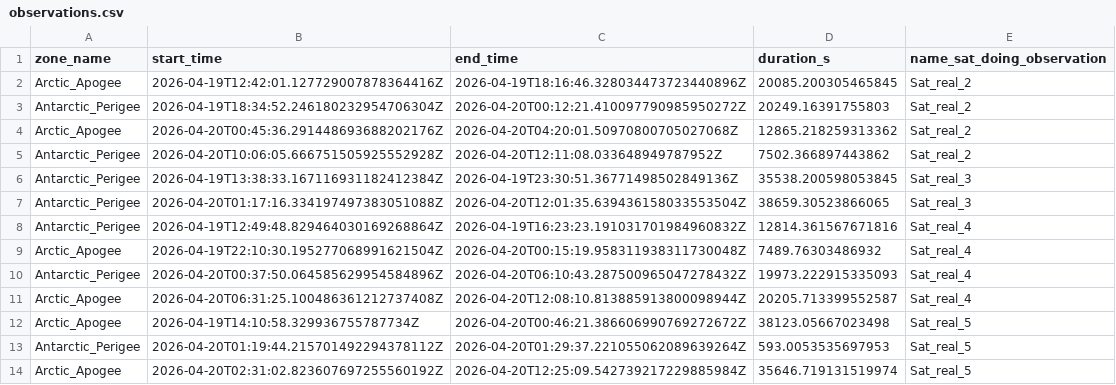
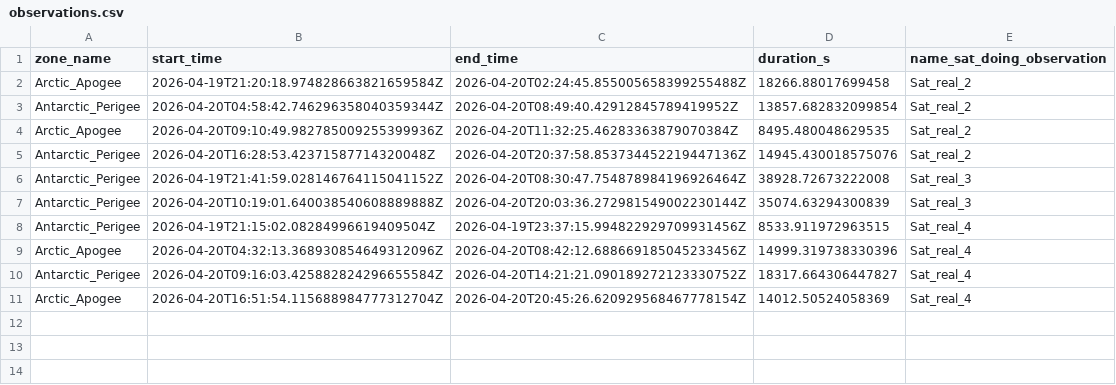
Before and after one commit to maxerest/SSA, a CSV file: src/main/resources/EO detection/observations.csv, drawn as a sheet.

```diff
--- a/src/main/resources/EO detection/observations.csv
+++ b/src/main/resources/EO detection/observations.csv
@@ -1,14 +1,11 @@
 zone_name,start_time,end_time,duration_s,name_sat_doing_observation
-Arctic_Apogee,2026-04-19T12:42:01.127729007878364416Z,2026-04-19T18:16:46.328034473723440896Z,20085.200305465845,Sat_real_2
-Antarctic_Perigee,2026-04-19T18:34:52.246180232954706304Z,2026-04-20T00:12:21.410097790985950272Z,20249.16391755803,Sat_real_2
-Arctic_Apogee,2026-04-20T00:45:36.291448693688202176Z,2026-04-20T04:20:01.50970800705027068Z,12865.218259313362,Sat_real_2
-Antarctic_Perigee,2026-04-20T10:06:05.666751505925552928Z,2026-04-20T12:11:08.033648949787952Z,7502.366897443862,Sat_real_2
-Antarctic_Perigee,2026-04-19T13:38:33.167116931182412384Z,2026-04-19T23:30:51.36771498502849136Z,35538.200598053845,Sat_real_3
-Antarctic_Perigee,2026-04-20T01:17:16.334197497383051088Z,2026-04-20T12:01:35.639436158033553504Z,38659.30523866065,Sat_real_3
-Antarctic_Perigee,2026-04-19T12:49:48.829464030169268864Z,2026-04-19T16:23:23.191031701984960832Z,12814.361567671816,Sat_real_4
-Arctic_Apogee,2026-04-19T22:10:30.195277068991621504Z,2026-04-20T00:15:19.958311938311730048Z,7489.76303486932,Sat_real_4
-Antarctic_Perigee,2026-04-20T00:37:50.064585629954584896Z,2026-04-20T06:10:43.287500965047278432Z,19973.222915335093,Sat_real_4
-Arctic_Apogee,2026-04-20T06:31:25.100486361212737408Z,2026-04-20T12:08:10.813885913800098944Z,20205.713399552587,Sat_real_4
-Arctic_Apogee,2026-04-19T14:10:58.329936755787734Z,2026-04-20T00:46:21.386606990769272672Z,38123.05667023498,Sat_real_5
-Antarctic_Perigee,2026-04-20T01:19:44.215701492294378112Z,2026-04-20T01:29:37.221055062089639264Z,593.0053535697953,Sat_real_5
-Arctic_Apogee,2026-04-20T02:31:02.823607697255560192Z,2026-04-20T12:25:09.542739217229885984Z,35646.719131519974,Sat_real_5
+Arctic_Apogee,2026-04-19T21:20:18.974828663821659584Z,2026-04-20T02:24:45.855005658399255488Z,18266.88017699458,Sat_real_2
+Antarctic_Perigee,2026-04-20T04:58:42.746296358040359344Z,2026-04-20T08:49:40.42912845789419952Z,13857.682832099854,Sat_real_2
+Arctic_Apogee,2026-04-20T09:10:49.982785009255399936Z,2026-04-20T11:32:25.46283363879070384Z,8495.480048629535,Sat_real_2
+Antarctic_Perigee,2026-04-20T16:28:53.42371587714320048Z,2026-04-20T20:37:58.853734452219447136Z,14945.430018575076,Sat_real_2
+Antarctic_Perigee,2026-04-19T21:41:59.028146764115041152Z,2026-04-20T08:30:47.754878984196926464Z,38928.72673222008,Sat_real_3
+Antarctic_Perigee,2026-04-20T10:19:01.640038540608889888Z,2026-04-20T20:03:36.272981549002230144Z,35074.63294300839,Sat_real_3
+Antarctic_Perigee,2026-04-19T21:15:02.08284996619409504Z,2026-04-19T23:37:15.994822929709931456Z,8533.911972963515,Sat_real_4
+Arctic_Apogee,2026-04-20T04:32:13.368930854649312096Z,2026-04-20T08:42:12.688669185045233456Z,14999.319738330396,Sat_real_4
+Antarctic_Perigee,2026-04-20T09:16:03.425882824296655584Z,2026-04-20T14:21:21.090189272123330752Z,18317.664306447827,Sat_real_4
+Arctic_Apogee,2026-04-20T16:51:54.115688984777312704Z,2026-04-20T20:45:26.620929568467778154Z,14012.50524058369,Sat_real_4
```
Also changed, not shown: src/main/resources/CSV_exports/real_sat/real_sats.csv, 4 other files.
